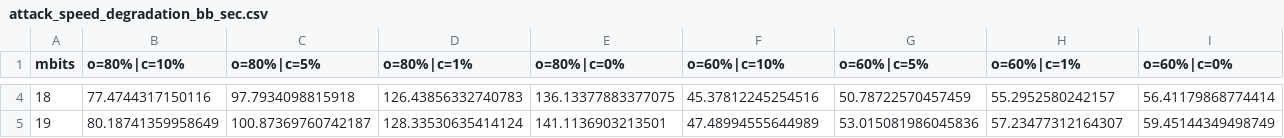
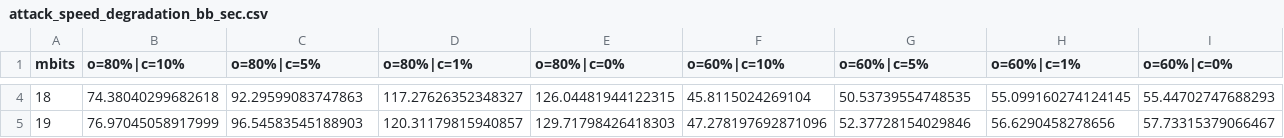
Before and after one commit to migonsa/QFAttacks, a CSV file: attack_speed_degradation_bb_sec.csv, drawn as a sheet; only a part is shown, gaps mark what is left out; the diff covers the shown part only; the diff names each change by its address in the sheet, - before the commit and + after, or states it on an @@ line.

```diff
--- a/attack_speed_degradation_bb_sec.csv
+++ b/attack_speed_degradation_bb_sec.csv
-B4 (o=80%|c=10%): 77.4744317150116
+B4 (o=80%|c=10%): 74.38040299682618
-C4 (o=80%|c=5%): 97.7934098815918
+C4 (o=80%|c=5%): 92.29599083747863
-D4 (o=80%|c=1%): 126.43856332740783
+D4 (o=80%|c=1%): 117.27626352348327
-E4 (o=80%|c=0%): 136.13377883377075
+E4 (o=80%|c=0%): 126.04481944122315
-F4 (o=60%|c=10%): 45.37812245254516
+F4 (o=60%|c=10%): 45.8115024269104
-G4 (o=60%|c=5%): 50.78722570457459
+G4 (o=60%|c=5%): 50.53739554748535
-H4 (o=60%|c=1%): 55.2952580242157
+H4 (o=60%|c=1%): 55.099160274124145
-I4 (o=60%|c=0%): 56.41179868774414
+I4 (o=60%|c=0%): 55.44702747688293
-B5 (o=80%|c=10%): 80.18741359958649
+B5 (o=80%|c=10%): 76.97045058917999
-C5 (o=80%|c=5%): 100.87369760742187
+C5 (o=80%|c=5%): 96.54583545188903
-D5 (o=80%|c=1%): 128.33530635414124
+D5 (o=80%|c=1%): 120.31179815940857
-E5 (o=80%|c=0%): 141.1136903213501
+E5 (o=80%|c=0%): 129.71798426418303
-F5 (o=60%|c=10%): 47.48994555644989
+F5 (o=60%|c=10%): 47.278197692871096
-G5 (o=60%|c=5%): 53.015081986045836
+G5 (o=60%|c=5%): 52.37728154029846
-H5 (o=60%|c=1%): 57.23477312164307
+H5 (o=60%|c=1%): 56.6290458278656
-I5 (o=60%|c=0%): 59.45144349498749
+I5 (o=60%|c=0%): 57.73315379066467
```
Also changed, not shown: 64 edited cells elsewhere in this file, attack_insertion_failure_bb_sec.csv, attack_insertion_failure_wb_sec.csv, 1 other file.
